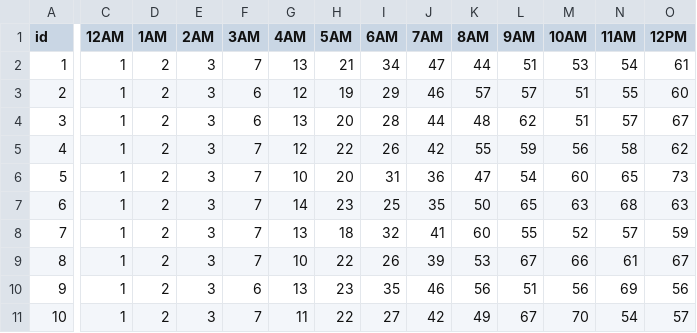
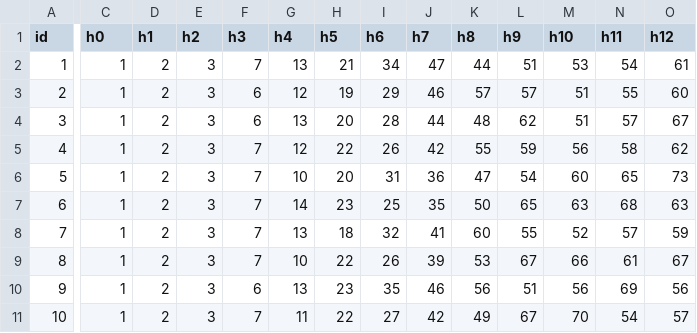
Before and after one commit to AngeloCode000/ParkingPals-Fall-2025-Repo, a CSV file: data/titan_data.csv, drawn as a sheet; only a part is shown, gaps mark what is left out; the diff covers the shown part only; the diff names each change by its address in the sheet, - before the commit and + after, or states it on an @@ line.

Commit message:
Adding parking data for all lots and one minor typo fix in abstractlot.js

```diff
--- a/data/titan_data.csv
+++ b/data/titan_data.csv
-C1: 12AM
+C1: h0
-D1: 1AM
+D1: h1
-E1: 2AM
+E1: h2
-F1: 3AM
+F1: h3
-G1: 4AM
+G1: h4
-H1: 5AM
+H1: h5
-I1: 6AM
+I1: h6
-J1: 7AM
+J1: h7
-K1: 8AM
+K1: h8
-L1: 9AM
+L1: h9
-M1: 10AM
+M1: h10
-N1: 11AM
+N1: h11
-O1: 12PM
+O1: h12
```
Also changed, not shown: 11 edited cells elsewhere in this file, data/voyager_data.csv, 14 other files.
